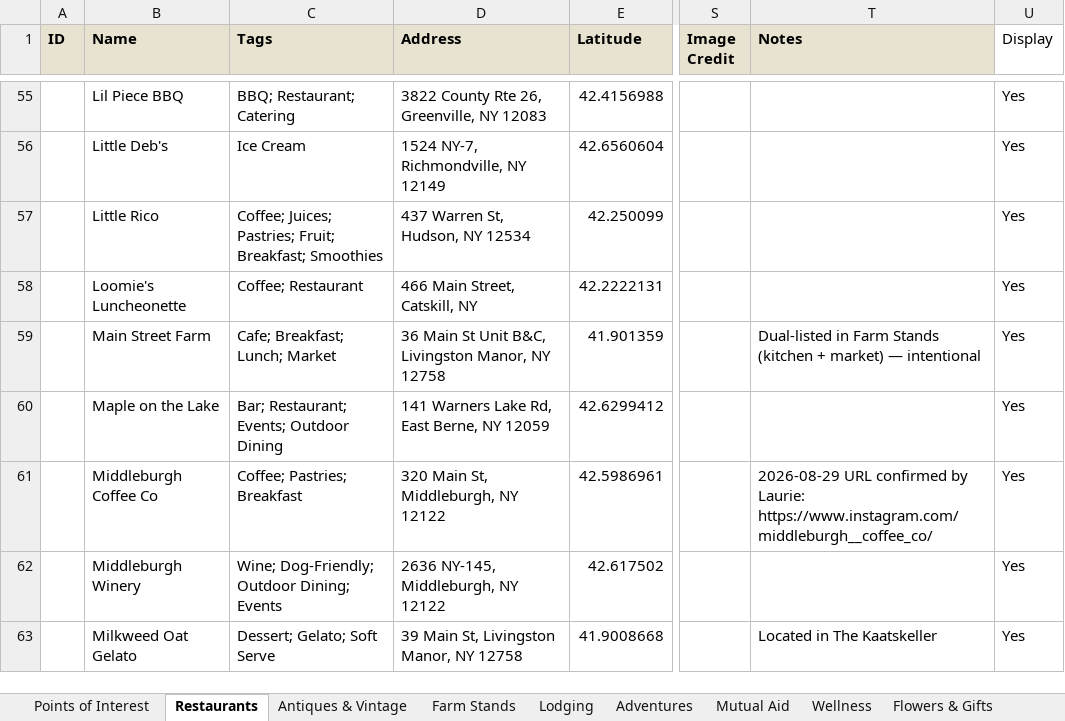
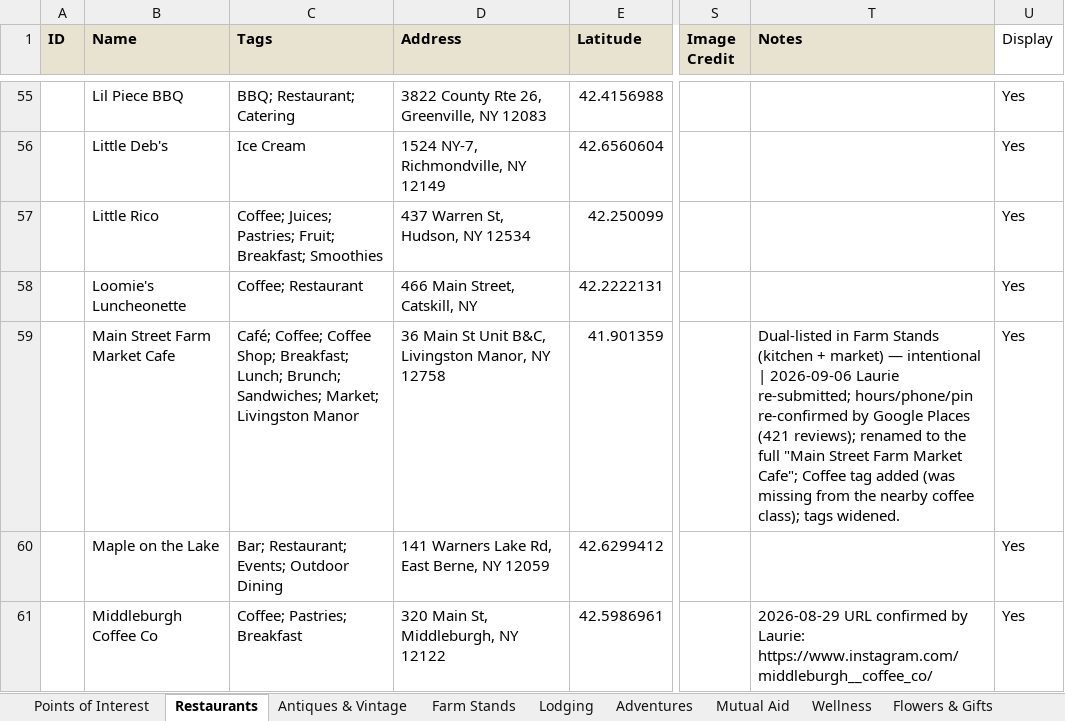
Before and after one commit to nyhilltowners/explore-the-hilltowns, an Excel workbook: data/points_of_interest.xlsx, sheet Restaurants, drawn as a sheet; only a part is shown, gaps mark what is left out; the shorter side is filled out with more unchanged rows; values as stored, in another font and other column widths than the file's, no borders; the diff covers the shown part only; the diff names each change by its address in the sheet, - before the commit and + after, or states it on an @@ line.

```diff
--- a/data/points_of_interest.xlsx (sheet Restaurants)
+++ b/data/points_of_interest.xlsx (sheet Restaurants)
-B59 (Name): Main Street Farm
+B59 (Name): Main Street Farm Market Cafe
-C59 (Tags): Cafe; Breakfast; Lunch; Market
+C59 (Tags): Café; Coffee; Coffee Shop; Breakfast; Lunch; Brunch; Sandwiches; Market; Livingston Manor
-T59 (Notes): …— intentional
+T59 (Notes): …— intentional | 2026-09-06 Laurie re-submitted; hours/phone/pin re-confirmed by Google Places (421 reviews); renamed to the full "Main Street Farm Market Cafe"; Coffee tag added (was missing from the nearby coffee class); tags widened.
```
Also changed, not shown: 31 added rows and 2 edited cells elsewhere in this sheet, sheet Mutual Aid, sheet Arts & Entertainment, sheet Antiques & Vintage, sheet Farm Stands, sheet Flowers & Gifts, 1 other file.
